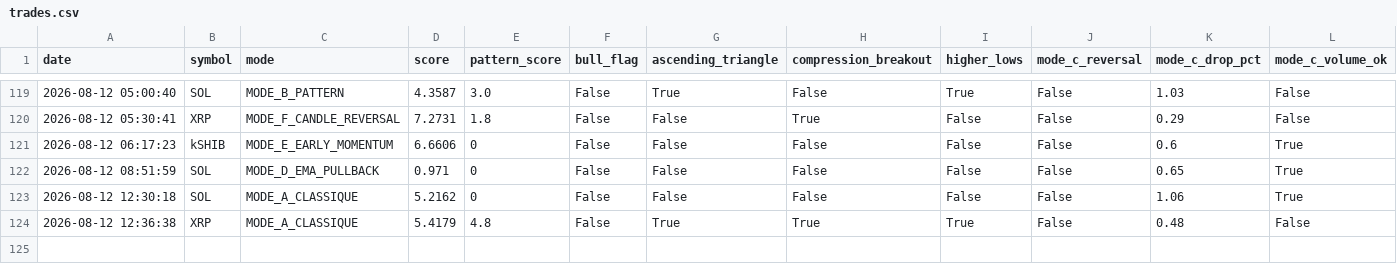
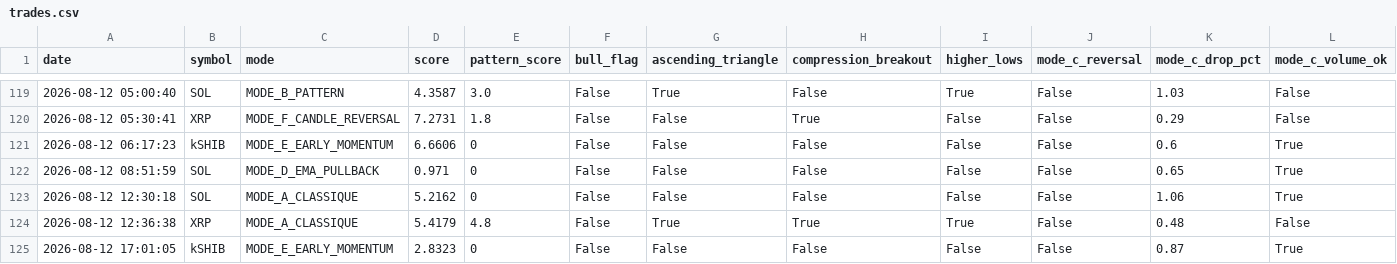
Before and after one commit to frisoo70-ux/trading-bot-data, a CSV file: bot-data/trades.csv, drawn as a sheet; only a part is shown, gaps mark what is left out; rows hold the shown columns only; the diff names each change by its address in the sheet, - before the commit and + after, or states it on an @@ line.

Commit message:
Bot data backup: trades.csv

```diff
--- a/bot-data/trades.csv
+++ b/bot-data/trades.csv
+row 125: 2026-08-12 17:01:05 | kSHIB | MODE_E_EARLY_MOMENTUM | 2.8323 | 0 | False | False | False | False | False | 0.87 | True
```
